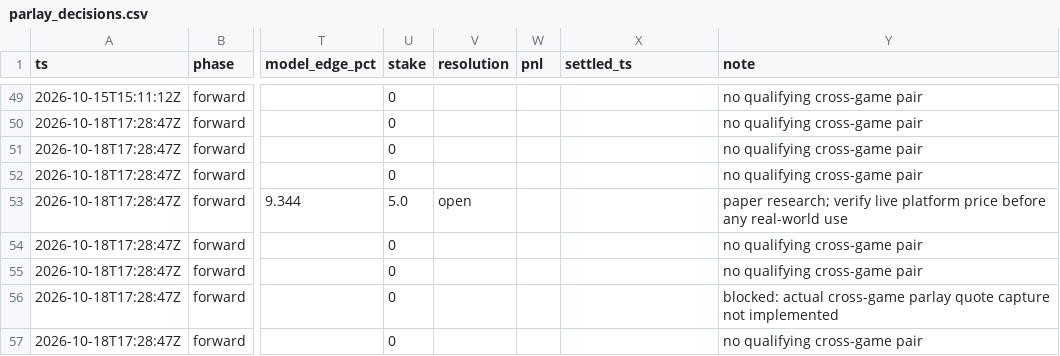
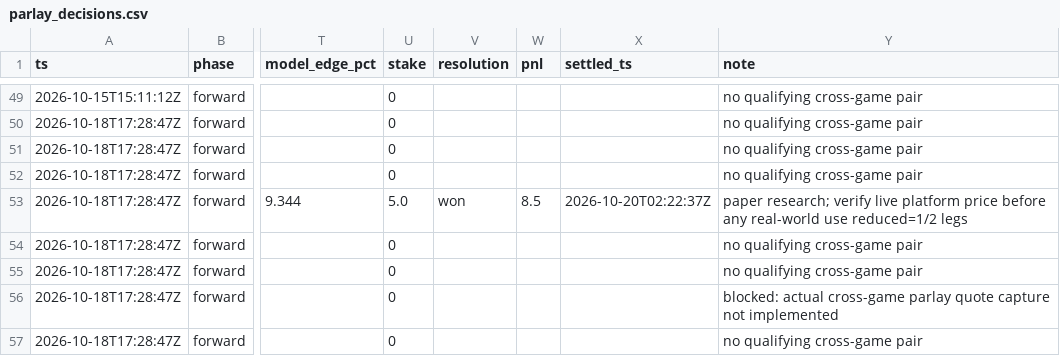
Before and after one commit to zilverest/prop-lab, a CSV file: data/parlay_decisions.csv, drawn as a sheet; only a part is shown, gaps mark what is left out; the diff names each change by its address in the sheet, - before the commit and + after, or states it on an @@ line.

```diff
--- a/data/parlay_decisions.csv
+++ b/data/parlay_decisions.csv
-V53 (resolution): open
+V53 (resolution): won
-W53 (pnl): (empty)
+W53 (pnl): 8.5
-X53 (settled_ts): (empty)
+X53 (settled_ts): 2026-10-20T02:22:37Z
-Y53 (note): …real-world use
+Y53 (note): …real-world use reduced=1/2 legs
```
Also changed, not shown: data/pipeline_health.csv, data/sgp_shadow_decisions.csv, 15 other files.
